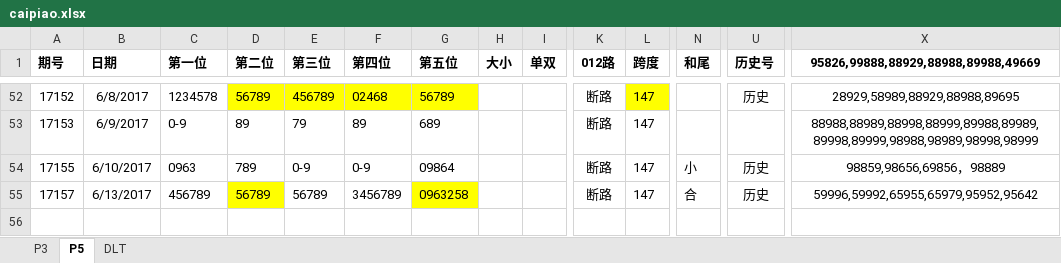
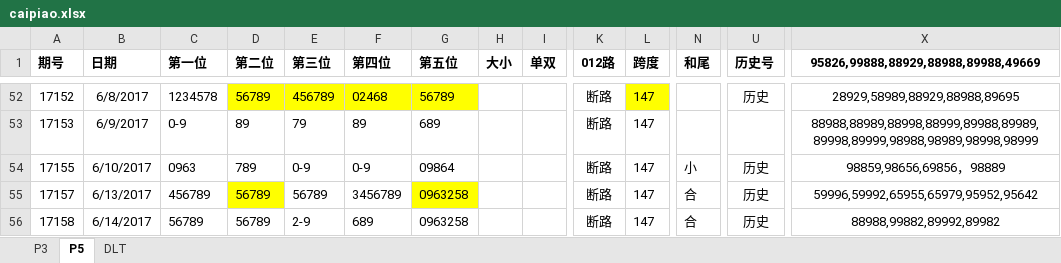
Before and after one commit to zhoubo8308/caipiao, an Excel workbook: caipiao.xlsx, sheet P5, drawn as a sheet; only a part is shown, gaps mark what is left out; values as stored, in another font and other column widths than the file's, no borders; rows hold the shown columns only; the diff names each change by its address in the sheet, - before the commit and + after, or states it on an @@ line.

Commit message:
update

```diff
--- a/caipiao.xlsx (sheet P5)
+++ b/caipiao.xlsx (sheet P5)
+row 56: 17158 | 6/14/2017 | 56789 | 56789 | 2-9 | 689 | 0963258 |  |  | 断路 | 147 | 合 | 历史 | 88988,99882,89992,89982
```
Also changed, not shown: sheet P3.
